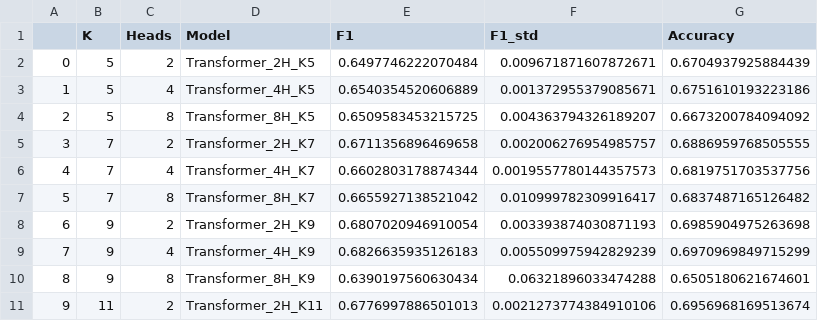
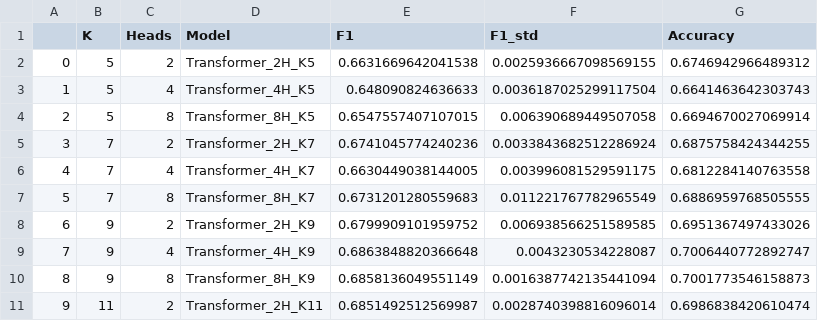
Before and after one commit to MislavCaleta/multirelational-graph-topology-for-downstream-wildfire-tasks, a CSV file: outputs/tables/best_transformer_df.csv, drawn as a sheet; only a part is shown; the diff covers the shown part only.

```diff
--- a/outputs/tables/best_transformer_df.csv
+++ b/outputs/tables/best_transformer_df.csv
@@ -1,11 +1,11 @@
 ,K,Heads,Model,F1,F1_std,Accuracy
-0,5,2,Transformer_2H_K5,0.6497746222070484,0.009671871607872671,0.6704937925884439
-1,5,4,Transformer_4H_K5,0.6540354520606889,0.001372955379085671,0.6751610193223186
-2,5,8,Transformer_8H_K5,0.6509583453215725,0.004363794326189207,0.6673200784094092
-3,7,2,Transformer_2H_K7,0.6711356896469658,0.002006276954985757,0.6886959768505555
-4,7,4,Transformer_4H_K7,0.6602803178874344,0.0019557780144357573,0.6819751703537756
-5,7,8,Transformer_8H_K7,0.6655927138521042,0.010999782309916417,0.6837487165126482
-6,9,2,Transformer_2H_K9,0.6807020946910054,0.003393874030871193,0.6985904975263698
-7,9,4,Transformer_4H_K9,0.6826635935126183,0.005509975942829239,0.6970969849715299
-8,9,8,Transformer_8H_K9,0.6390197560630434,0.06321896033474288,0.6505180621674601
-9,11,2,Transformer_2H_K11,0.6776997886501013,0.0021273774384910106,0.6956968169513674
+0,5,2,Transformer_2H_K5,0.6631669642041538,0.0025936667098569155,0.6746942966489312
+1,5,4,Transformer_4H_K5,0.648090824636633,0.0036187025299117504,0.6641463642303743
+2,5,8,Transformer_8H_K5,0.6547557407107015,0.006390689449507058,0.6694670027069914
+3,7,2,Transformer_2H_K7,0.6741045774240236,0.0033843682512286924,0.6875758424344255
+4,7,4,Transformer_4H_K7,0.6630449038144005,0.003996081529591175,0.6812284140763558
+5,7,8,Transformer_8H_K7,0.6731201280559683,0.011221767782965549,0.6886959768505555
+6,9,2,Transformer_2H_K9,0.6799909101959752,0.006938566251589585,0.6951367497433026
+7,9,4,Transformer_4H_K9,0.6863848820366648,0.0043230534228087,0.7006440772892747
+8,9,8,Transformer_8H_K9,0.6858136049551149,0.0016387742135441094,0.7001773546158873
+9,11,2,Transformer_2H_K11,0.6851492512569987,0.0028740398816096014,0.6986838420610474
```
Also changed, not shown: 114 edited cells elsewhere in this file, outputs/tables/best_mlp_vs_full_feature_best_gnn_df.csv, outputs/tables/best_mlp_vs_full_feature_best_gnn_seasonal_df.csv, 6 other files.
